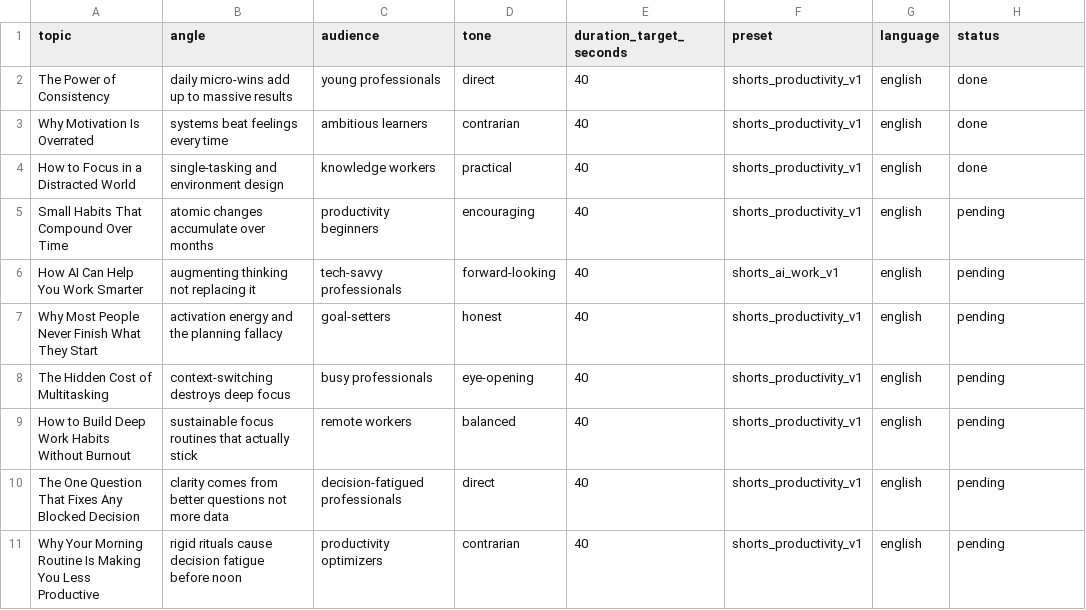
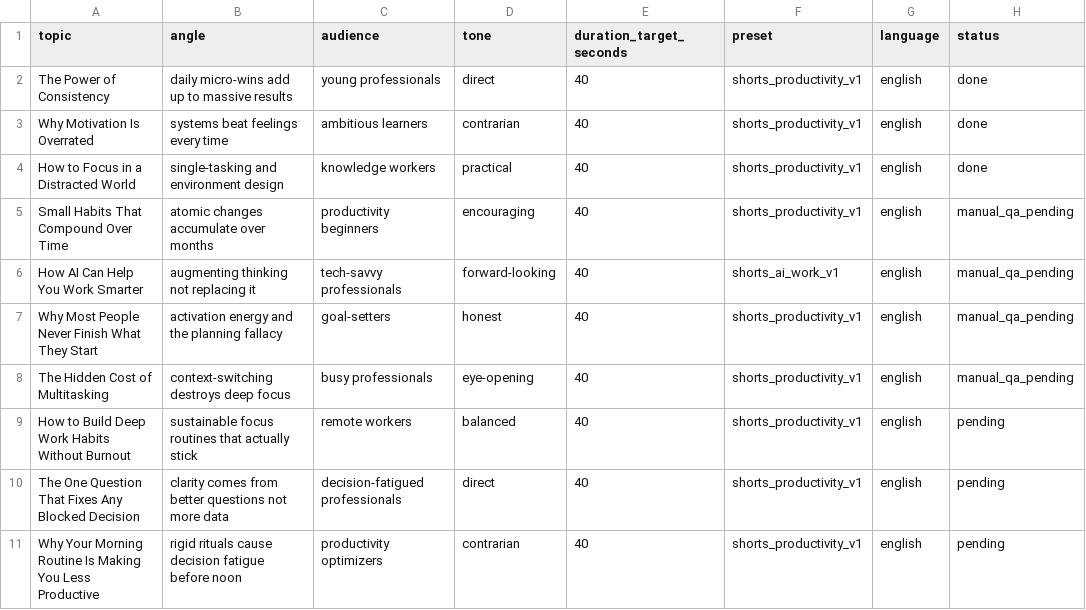
Before and after one commit to harry0703/MoneyPrinterTurbo, a CSV file: content/topics/productivity_batch_v1.csv, drawn as a sheet.

```diff
--- a/content/topics/productivity_batch_v1.csv
+++ b/content/topics/productivity_batch_v1.csv
@@ -4,6 +4,6 @@ Why Motivation Is Overrated,systems beat feelings every time,ambitious learners,
 How to Focus in a Distracted World,single-tasking and environment design,knowledge workers,practical,40,shorts_productivity_v1,english,done
-Small Habits That Compound Over Time,atomic changes accumulate over months,productivity beginners,encouraging,40,shorts_productivity_v1,english,pending
-How AI Can Help You Work Smarter,augmenting thinking not replacing it,tech-savvy professionals,forward-looking,40,shorts_ai_work_v1,english,pending
-Why Most People Never Finish What They Start,activation energy and the planning fallacy,goal-setters,honest,40,shorts_productivity_v1,english,pending
-The Hidden Cost of Multitasking,context-switching destroys deep focus,busy professionals,eye-opening,40,shorts_productivity_v1,english,pending
+Small Habits That Compound Over Time,atomic changes accumulate over months,productivity beginners,encouraging,40,shorts_productivity_v1,english,manual_qa_pending
+How AI Can Help You Work Smarter,augmenting thinking not replacing it,tech-savvy professionals,forward-looking,40,shorts_ai_work_v1,english,manual_qa_pending
+Why Most People Never Finish What They Start,activation energy and the planning fallacy,goal-setters,honest,40,shorts_productivity_v1,english,manual_qa_pending
+The Hidden Cost of Multitasking,context-switching destroys deep focus,busy professionals,eye-opening,40,shorts_productivity_v1,english,manual_qa_pending
 How to Build Deep Work Habits Without Burnout,sustainable focus routines that actually stick,remote workers,balanced,40,shorts_productivity_v1,english,pending
```
Also changed, not shown: 2 other files.
